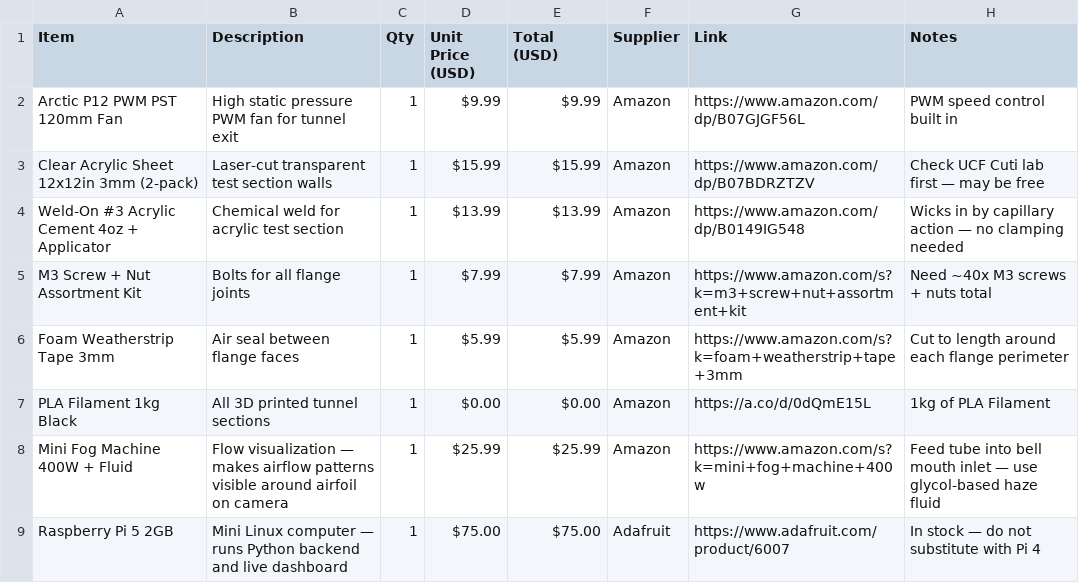
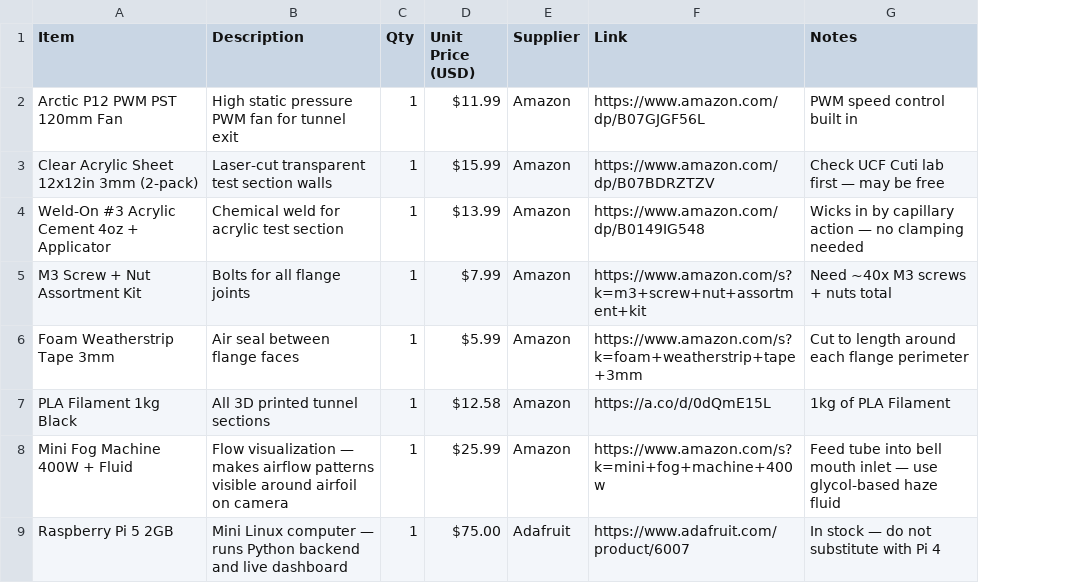
Before and after one commit to BhavanaPothukuchi/Smart-Wind-Tunnel-, a CSV file: hardware/BOM.csv, drawn as a sheet; only a part is shown; the diff names each change by its address in the sheet, - before the commit and + after, or states it on an @@ line.

Commit message:
Update BOM.csv

```diff
--- a/hardware/BOM.csv
+++ b/hardware/BOM.csv
-column E (Total (USD)), rows 2-9: $9.99 | $15.99 | $13.99 | $7.99 | $5.99 | $0.00 | $25.99 | $75.00
-D2 (Unit Price (USD)): $9.99
+D2 (Unit Price (USD)): $11.99
-D7 (Unit Price (USD)): $0.00
+D7 (Unit Price (USD)): $12.58
```
